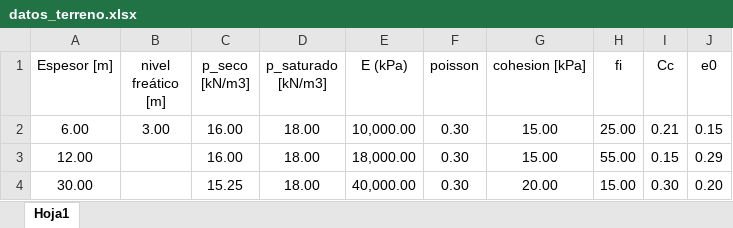
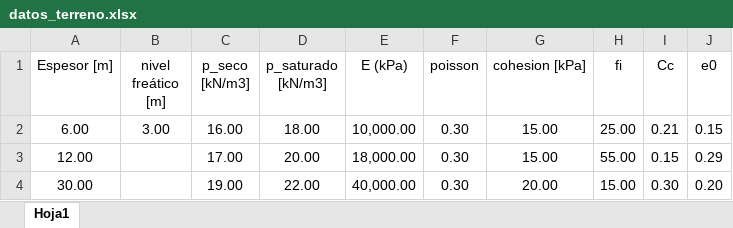
Before and after one commit to me1lopig/Tensiones_Terraplen_final, an Excel workbook: datos_terreno.xlsx, sheet Hoja1, drawn as a sheet; values as stored, in another font and other column widths than the file's, no borders; the diff names each change by its address in the sheet, - before the commit and + after, or states it on an @@ line.

Commit message:
Tesiones en el terreno

```diff
--- a/datos_terreno.xlsx (sheet Hoja1)
+++ b/datos_terreno.xlsx (sheet Hoja1)
-C3 (p_seco [kN/m3]): 16.00
+C3 (p_seco [kN/m3]): 17.00
-D3 (p_saturado [kN/m3]): 18.00
+D3 (p_saturado [kN/m3]): 20.00
-C4 (p_seco [kN/m3]): 15.25
+C4 (p_seco [kN/m3]): 19.00
-D4 (p_saturado [kN/m3]): 18.00
+D4 (p_saturado [kN/m3]): 22.00
```
Also changed, not shown: 1 other file.
